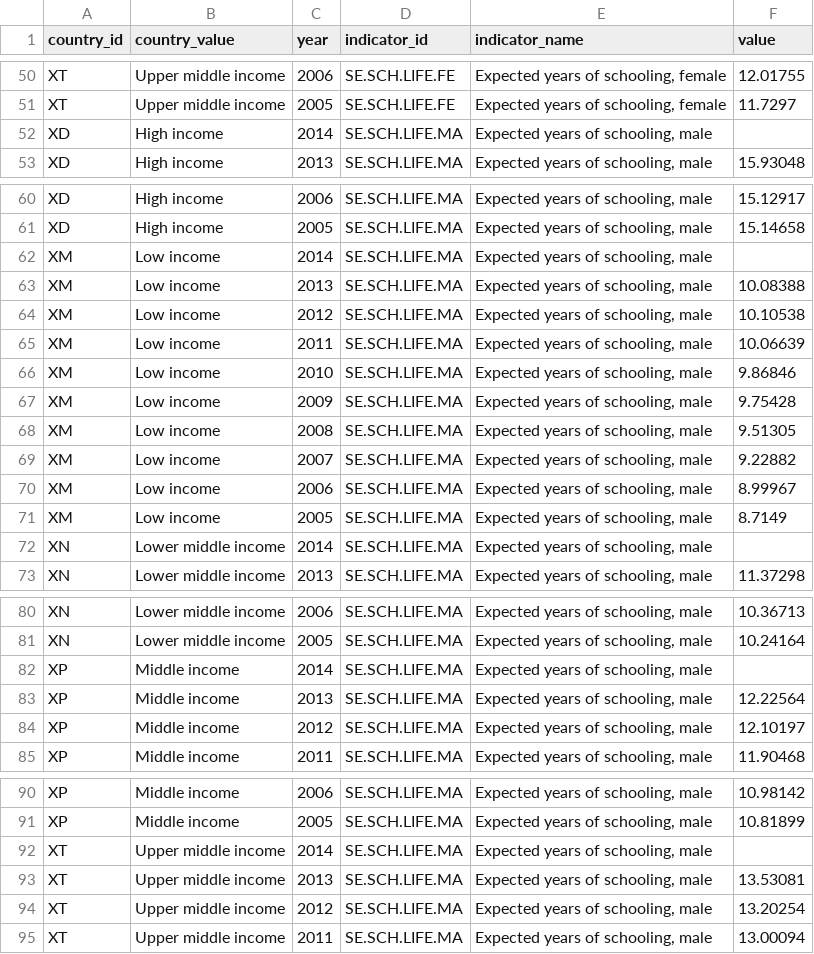
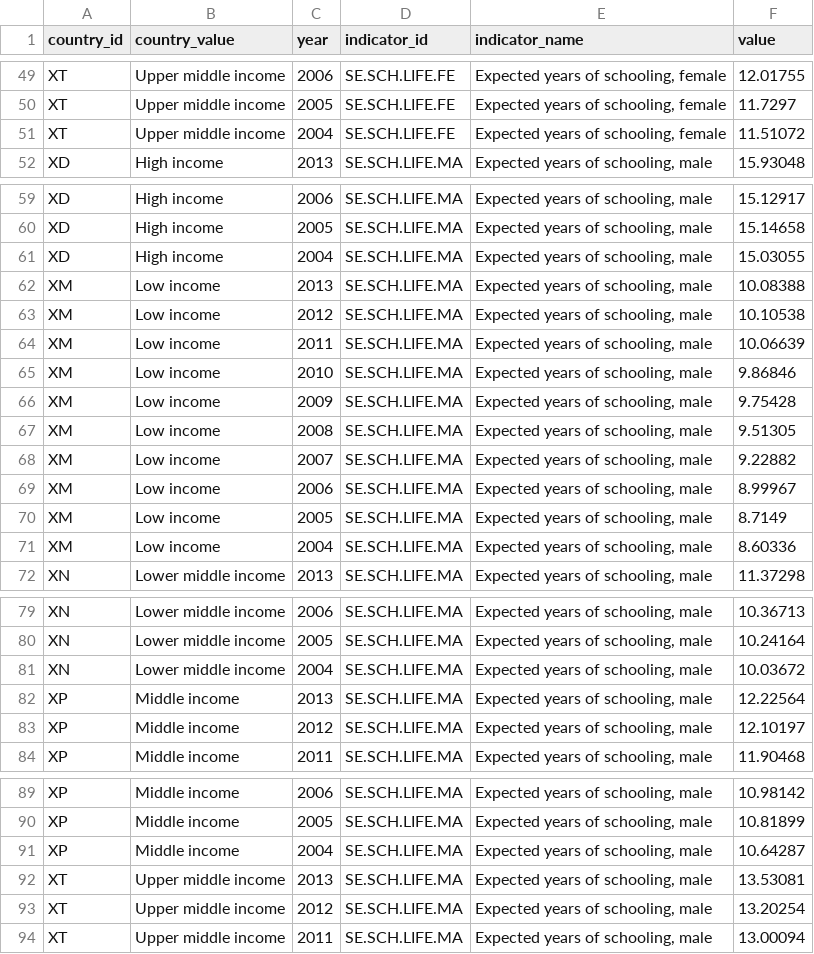
Before and after one commit to CSE512-16S/a3-rickixie-taoaoao, a CSV file: data/wb_SE.SCH.LIFE.FE;SE.SCH.LIFE.MA.csv, drawn as a sheet; only a part is shown, gaps mark what is left out; the diff covers the shown part only.

```diff
--- a/data/wb_SE.SCH.LIFE.FE;SE.SCH.LIFE.MA.csv
+++ b/data/wb_SE.SCH.LIFE.FE;SE.SCH.LIFE.MA.csv
@@ -51,3 +50,3 @@ XT,Upper middle income,2006,SE.SCH.LIFE.FE,"Expected years of schooling, female"
 XT,Upper middle income,2005,SE.SCH.LIFE.FE,"Expected years of schooling, female",11.7297
-XD,High income,2014,SE.SCH.LIFE.MA,"Expected years of schooling, male",
+XT,Upper middle income,2004,SE.SCH.LIFE.FE,"Expected years of schooling, female",11.51072
 XD,High income,2013,SE.SCH.LIFE.MA,"Expected years of schooling, male",15.93048
@@ -61,3 +60,3 @@ XD,High income,2006,SE.SCH.LIFE.MA,"Expected years of schooling, male",15.12917
 XD,High income,2005,SE.SCH.LIFE.MA,"Expected years of schooling, male",15.14658
-XM,Low income,2014,SE.SCH.LIFE.MA,"Expected years of schooling, male",
+XD,High income,2004,SE.SCH.LIFE.MA,"Expected years of schooling, male",15.03055
 XM,Low income,2013,SE.SCH.LIFE.MA,"Expected years of schooling, male",10.08388
@@ -71,3 +70,3 @@ XM,Low income,2006,SE.SCH.LIFE.MA,"Expected years of schooling, male",8.99967
 XM,Low income,2005,SE.SCH.LIFE.MA,"Expected years of schooling, male",8.7149
-XN,Lower middle income,2014,SE.SCH.LIFE.MA,"Expected years of schooling, male",
+XM,Low income,2004,SE.SCH.LIFE.MA,"Expected years of schooling, male",8.60336
 XN,Lower middle income,2013,SE.SCH.LIFE.MA,"Expected years of schooling, male",11.37298
@@ -81,3 +80,3 @@ XN,Lower middle income,2006,SE.SCH.LIFE.MA,"Expected years of schooling, male",1
 XN,Lower middle income,2005,SE.SCH.LIFE.MA,"Expected years of schooling, male",10.24164
-XP,Middle income,2014,SE.SCH.LIFE.MA,"Expected years of schooling, male",
+XN,Lower middle income,2004,SE.SCH.LIFE.MA,"Expected years of schooling, male",10.03672
 XP,Middle income,2013,SE.SCH.LIFE.MA,"Expected years of schooling, male",12.22564
@@ -91,3 +90,3 @@ XP,Middle income,2006,SE.SCH.LIFE.MA,"Expected years of schooling, male",10.9814
 XP,Middle income,2005,SE.SCH.LIFE.MA,"Expected years of schooling, male",10.81899
-XT,Upper middle income,2014,SE.SCH.LIFE.MA,"Expected years of schooling, male",
+XP,Middle income,2004,SE.SCH.LIFE.MA,"Expected years of schooling, male",10.64287
 XT,Upper middle income,2013,SE.SCH.LIFE.MA,"Expected years of schooling, male",13.53081
```
Also changed, not shown: 8 added rows and 5 removed rows elsewhere in this file, 19 other files.
